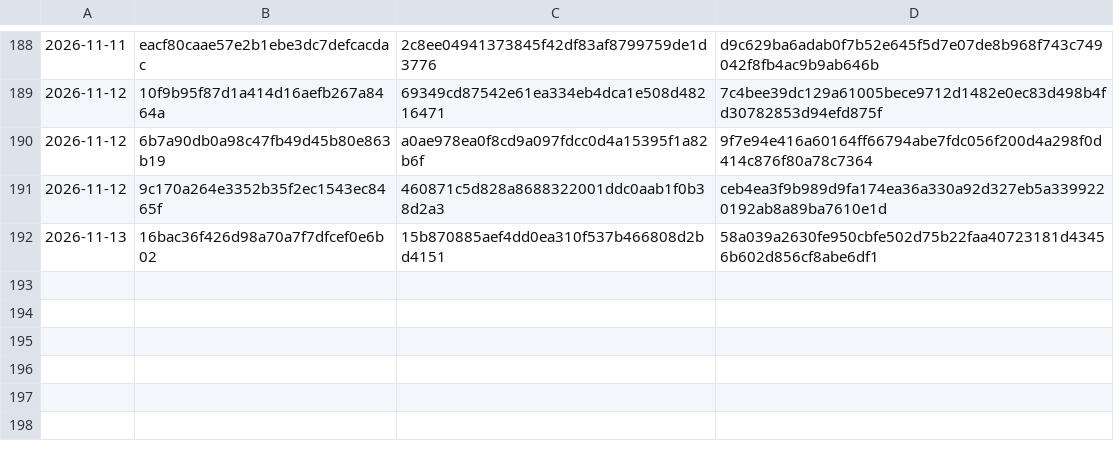
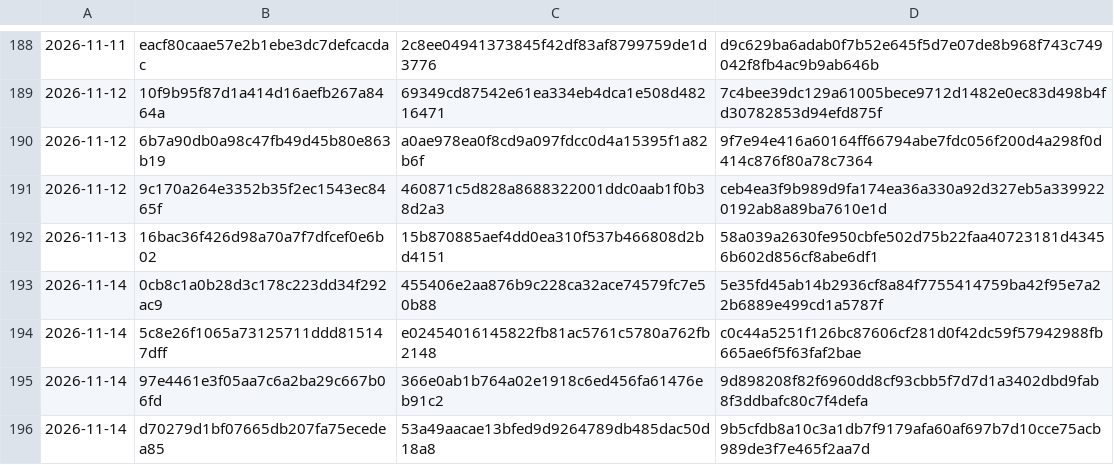
Before and after one commit to Jdont9/HypatiaDatabases, a CSV file: cache/malshare.csv, drawn as a sheet; only a part is shown, gaps mark what is left out.

```diff
--- a/cache/malshare.csv
+++ b/cache/malshare.csv
@@ -192 +192,5 @@
 2026-11-13,16bac36f426d98a70a7f7dfcef0e6b02,15b870885aef4dd0ea310f537b466808d2bd4151,58a039a2630fe950cbfe502d75b22faa40723181d43456b602d856cf8abe6df1
+2026-11-14,0cb8c1a0b28d3c178c223dd34f292ac9,455406e2aa876b9c228ca32ace74579fc7e50b88,5e35fd45ab14b2936cf8a84f7755414759ba42f95e7a22b6889e499cd1a5787f
+2026-11-14,5c8e26f1065a73125711ddd815147dff,e02454016145822fb81ac5761c5780a762fb2148,c0c44a5251f126bc87606cf281d0f42dc59f57942988fb665ae6f5f63faf2bae
+2026-11-14,97e4461e3f05aa7c6a2ba29c667b06fd,366e0ab1b764a02e1918c6ed456fa61476eb91c2,9d898208f82f6960dd8cf93cbb5f7d7d1a3402dbd9fab8f3ddbafc80c7f4defa
+2026-11-14,d70279d1bf07665db207fa75ecedea85,53a49aacae13bfed9d9264789db485dac50d18a8,9b5cfdb8a10c3a1db7f9179afa60af697b7d10cce75acb989de3f7e465f2aa7d
```
